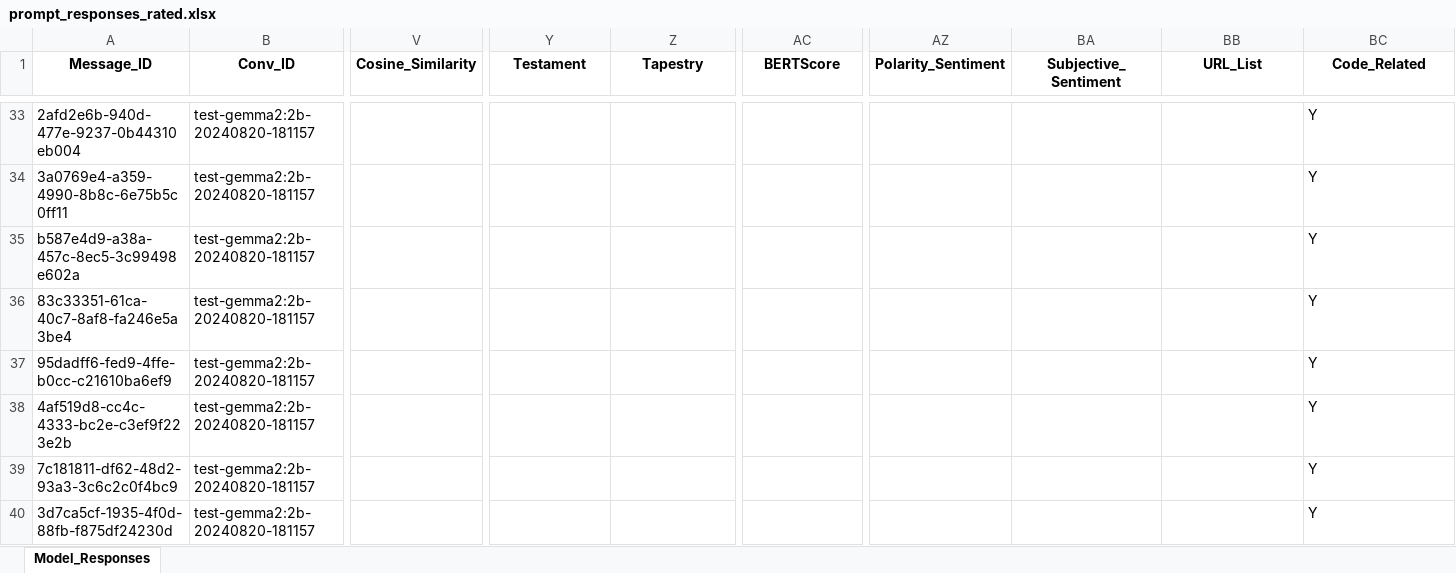
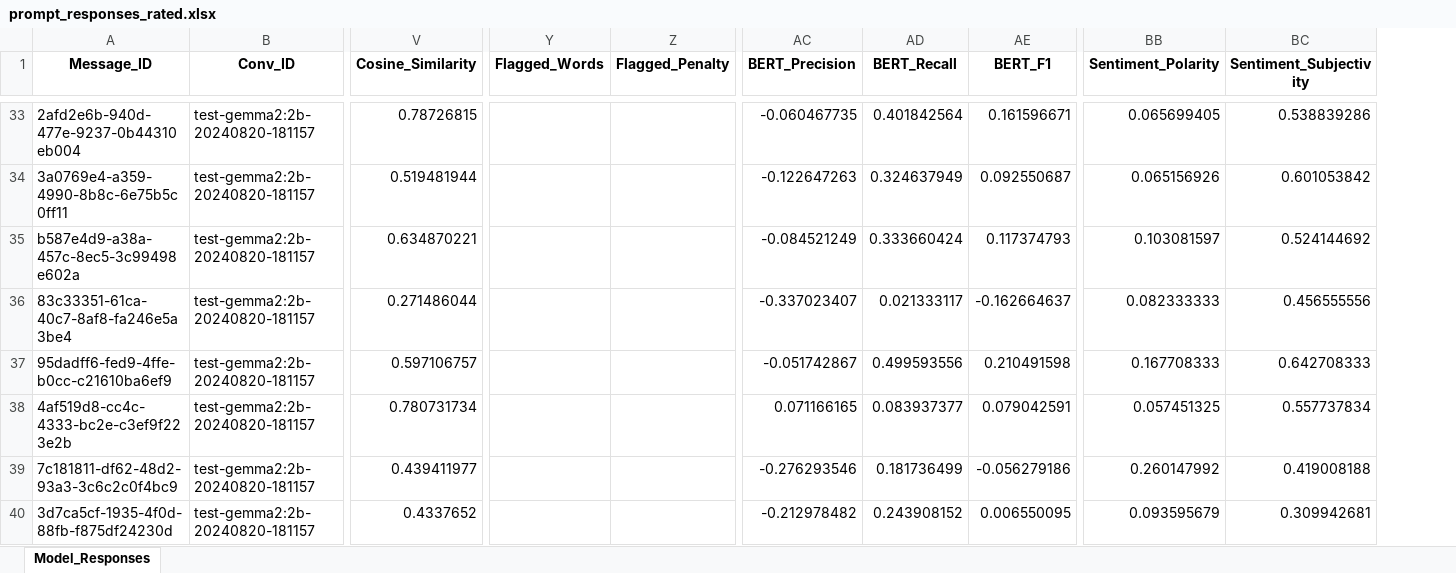
Before and after one commit to sessionmemory/prompt-machine, an Excel workbook: prompt_responses_rated.xlsx, sheet Model_Responses, drawn as a sheet; only a part is shown, gaps mark what is left out; values as stored, in another font and other column widths than the file's, no borders; removed rows and columns are numbered as before the commit, all else as after; the diff covers the shown part only; the diff names each change by its address in the sheet, - before the commit and + after, or states it on an @@ line.

```diff
--- a/prompt_responses_rated.xlsx (sheet Model_Responses)
+++ b/prompt_responses_rated.xlsx (sheet Model_Responses)
+column AD (BERT_Recall), rows 33-40: 0.401842564 | 0.324637949 | 0.333660424 | 0.021333117 | 0.499593556 | 0.083937377 | 0.181736499 | 0.243908152
+column AE (BERT_F1), rows 33-40: 0.161596671 | 0.092550687 | 0.117374793 | -0.162664637 | 0.210491598 | 0.079042591 | -0.056279186 | 0.006550095
-column AZ (Polarity_Sentiment), empty
-column BA (Subjective_Sentiment), empty
-Y1: Testament
+Y1: Flagged_Words
-Z1: Tapestry
+Z1: Flagged_Penalty
-AC1: BERTScore
+AC1: BERT_Precision
-BB1: URL_List
+BB1: Sentiment_Polarity
-BC1: Code_Related
+BC1: Sentiment_Subjectivity
-V33 (Cosine_Similarity): (empty)
+V33 (Cosine_Similarity): 0.78726815
-AC33 (BERT_Precision): (empty)
+AC33 (BERT_Precision): -0.060467735
-BB33 (Sentiment_Polarity): (empty)
+BB33 (Sentiment_Polarity): 0.065699405
-BC33 (Sentiment_Subjectivity): Y
+BC33 (Sentiment_Subjectivity): 0.538839286
-V34 (Cosine_Similarity): (empty)
+V34 (Cosine_Similarity): 0.519481944
-AC34 (BERT_Precision): (empty)
+AC34 (BERT_Precision): -0.122647263
-BB34 (Sentiment_Polarity): (empty)
+BB34 (Sentiment_Polarity): 0.065156926
-BC34 (Sentiment_Subjectivity): Y
+BC34 (Sentiment_Subjectivity): 0.601053842
-V35 (Cosine_Similarity): (empty)
+V35 (Cosine_Similarity): 0.634870221
-AC35 (BERT_Precision): (empty)
+AC35 (BERT_Precision): -0.084521249
-BB35 (Sentiment_Polarity): (empty)
+BB35 (Sentiment_Polarity): 0.103081597
-BC35 (Sentiment_Subjectivity): Y
+BC35 (Sentiment_Subjectivity): 0.524144692
-V36 (Cosine_Similarity): (empty)
+V36 (Cosine_Similarity): 0.271486044
-AC36 (BERT_Precision): (empty)
+AC36 (BERT_Precision): -0.337023407
-BB36 (Sentiment_Polarity): (empty)
+BB36 (Sentiment_Polarity): 0.082333333
-BC36 (Sentiment_Subjectivity): Y
+BC36 (Sentiment_Subjectivity): 0.456555556
-V37 (Cosine_Similarity): (empty)
+V37 (Cosine_Similarity): 0.597106757
-AC37 (BERT_Precision): (empty)
+AC37 (BERT_Precision): -0.051742867
-BB37 (Sentiment_Polarity): (empty)
+BB37 (Sentiment_Polarity): 0.167708333
-BC37 (Sentiment_Subjectivity): Y
+BC37 (Sentiment_Subjectivity): 0.642708333
-V38 (Cosine_Similarity): (empty)
+V38 (Cosine_Similarity): 0.780731734
-AC38 (BERT_Precision): (empty)
+AC38 (BERT_Precision): 0.071166165
-BB38 (Sentiment_Polarity): (empty)
+BB38 (Sentiment_Polarity): 0.057451325
-BC38 (Sentiment_Subjectivity): Y
+BC38 (Sentiment_Subjectivity): 0.557737834
-V39 (Cosine_Similarity): (empty)
+V39 (Cosine_Similarity): 0.439411977
-AC39 (BERT_Precision): (empty)
+AC39 (BERT_Precision): -0.276293546
-BB39 (Sentiment_Polarity): (empty)
+BB39 (Sentiment_Polarity): 0.260147992
-BC39 (Sentiment_Subjectivity): Y
+BC39 (Sentiment_Subjectivity): 0.419008188
-V40 (Cosine_Similarity): (empty)
+V40 (Cosine_Similarity): 0.4337652
-AC40 (BERT_Precision): (empty)
+AC40 (BERT_Precision): -0.212978482
-BB40 (Sentiment_Polarity): (empty)
+BB40 (Sentiment_Polarity): 0.093595679
-BC40 (Sentiment_Subjectivity): Y
+BC40 (Sentiment_Subjectivity): 0.309942681
```
Also changed, not shown: 212 edited cells elsewhere in this sheet, prompt_responses.xlsx, 9 other files.
